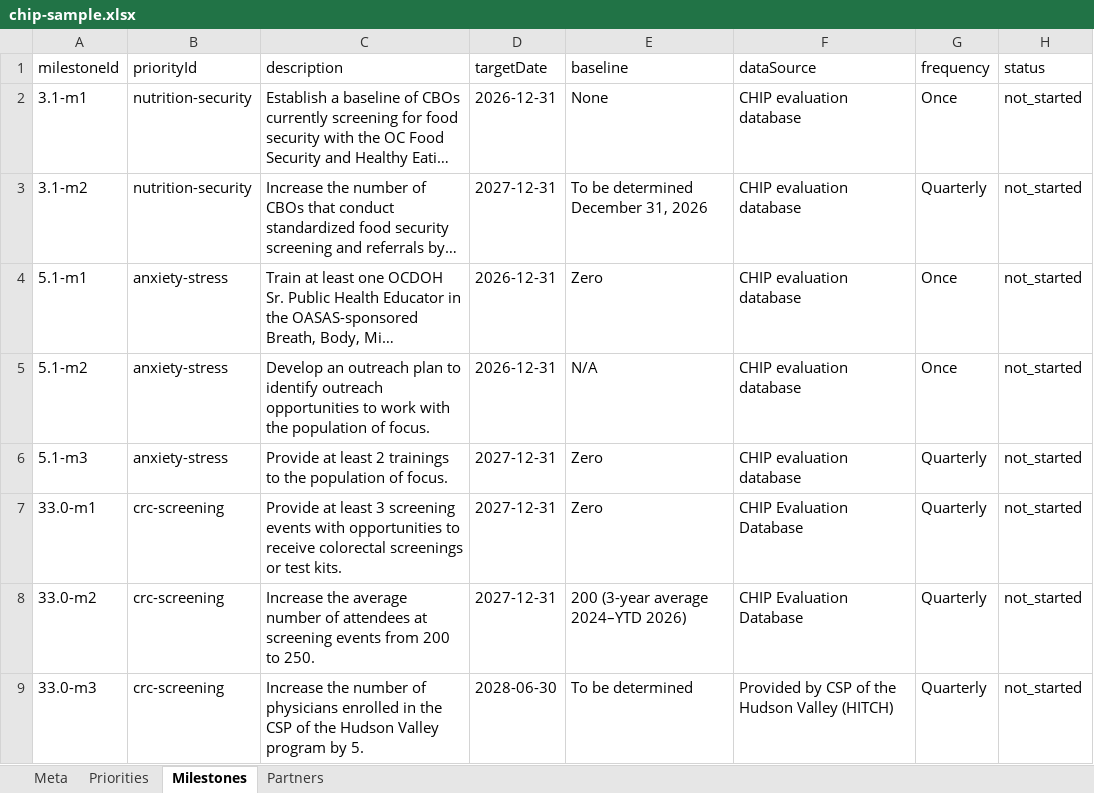
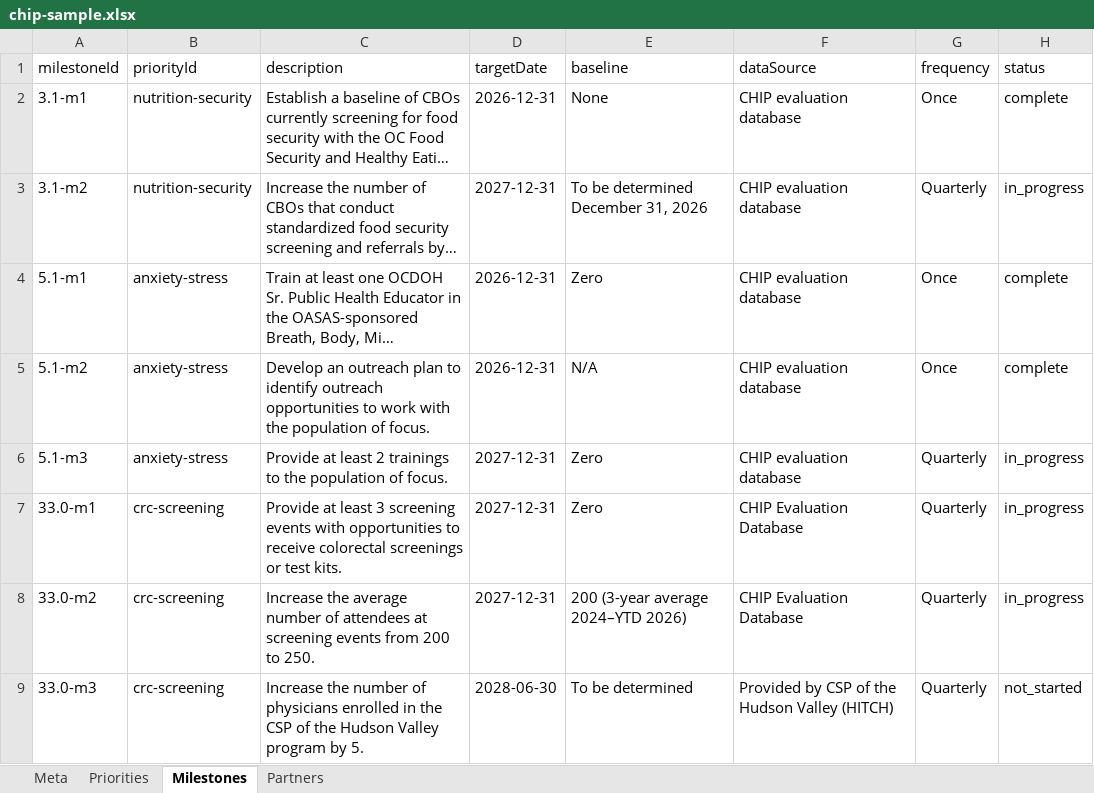
Before and after one commit to OCDOH-Epidemiology/Orange-County-CHIP-2025-2030, an Excel workbook: template/chip-sample.xlsx, sheet Milestones, drawn as a sheet; long unchanged cells end in …; values as stored, in another font and other column widths than the file's, no borders; the diff names each change by its address in the sheet, - before the commit and + after, or states it on an @@ line.

```diff
--- a/template/chip-sample.xlsx (sheet Milestones)
+++ b/template/chip-sample.xlsx (sheet Milestones)
-H2 (status): not_started
+H2 (status): complete
-H3 (status): not_started
+H3 (status): in_progress
-H4:H5 (status): not_started
+H4:H5 (status): complete
-H6:H8 (status): not_started
+H6:H8 (status): in_progress
```
Also changed, not shown: sheet Priorities, 2 other files.
